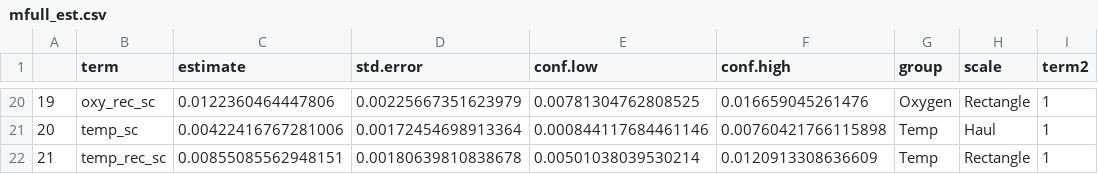
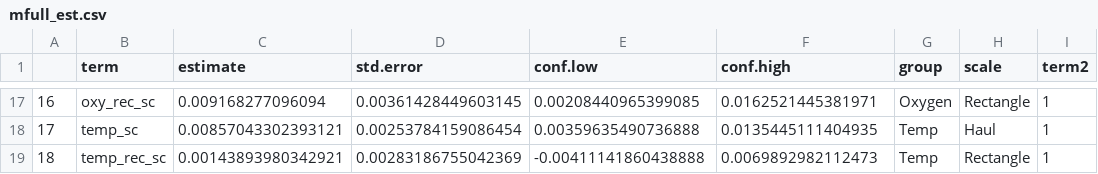
Before and after one commit to maxlindmark/cod-condition, a CSV file: output/mfull_est.csv, drawn as a sheet; only a part is shown, gaps mark what is left out; addresses are those after the commit; the diff covers the shown part only; the diff names each change by its address in the sheet, - before the commit and + after, or states it on an @@ line.

```diff
--- a/output/mfull_est.csv
+++ b/output/mfull_est.csv
@@ column A renumbered from row 10 down @@
-C17 (estimate): 0.0122360464447806
+C17 (estimate): 0.009168277096094
-D17 (std.error): 0.00225667351623979
+D17 (std.error): 0.00361428449603145
-E17 (conf.low): 0.00781304762808525
+E17 (conf.low): 0.00208440965399085
-F17 (conf.high): 0.016659045261476
+F17 (conf.high): 0.0162521445381971
-C18 (estimate): 0.00422416767281006
+C18 (estimate): 0.00857043302393121
-D18 (std.error): 0.00172454698913364
+D18 (std.error): 0.00253784159086454
-E18 (conf.low): 0.000844117684461146
+E18 (conf.low): 0.00359635490736888
-F18 (conf.high): 0.00760421766115898
+F18 (conf.high): 0.0135445111404935
-C19 (estimate): 0.00855085562948151
+C19 (estimate): 0.00143893980342921
-D19 (std.error): 0.00180639810838678
+D19 (std.error): 0.00283186755042369
-E19 (conf.low): 0.00501038039530214
+E19 (conf.low): -0.00411141860438888
-F19 (conf.high): 0.0120913308636609
+F19 (conf.high): 0.0069892982112473
```
Also changed, not shown: 3 removed rows and 58 edited cells elsewhere in this file.
